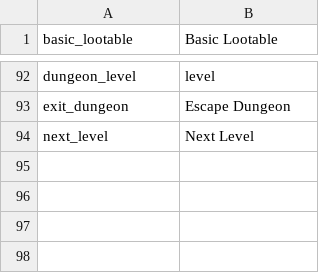
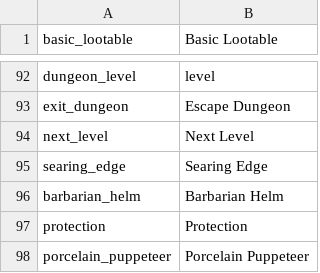
Before and after one commit to Danilo-Hernandez-DF/DungeonCrawlerGame, a CSV file: Assets/_Project/Resources/Localisation/English.csv, drawn as a sheet; only a part is shown, gaps mark what is left out.

```diff
--- a/Assets/_Project/Resources/Localisation/English.csv
+++ b/Assets/_Project/Resources/Localisation/English.csv
@@ -94 +94,5 @@
 "next_level","Next Level",
+"searing_edge","Searing Edge",
+"barbarian_helm","Barbarian Helm",
+"protection","Protection",
+"porcelain_puppeteer","Porcelain Puppeteer",
```
Also changed, not shown: Assets/_Project/Resources/Localisation/Spanish.csv, 52 other files.
